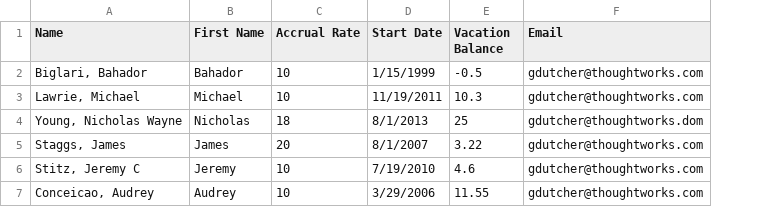
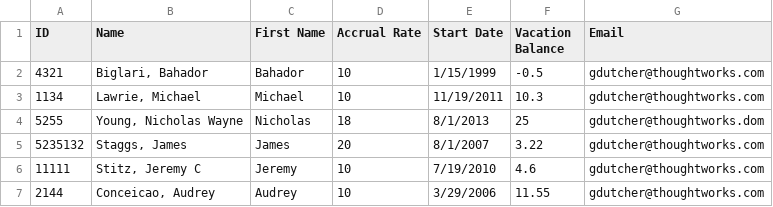
Before and after one commit to syntactical/email_sender, a CSV file: Vacation Sample.csv, drawn as a sheet; the diff names each change by its address in the sheet, - before the commit and + after, or states it on an @@ line.

Commit message:
start classing out csv functionality

```diff
--- a/Vacation Sample.csv
+++ b/Vacation Sample.csv
+column A (ID), rows 2-7: 4321 | 1134 | 5255 | 5235132 | 11111 | 2144
```
Also changed, not shown: 3 other files.
